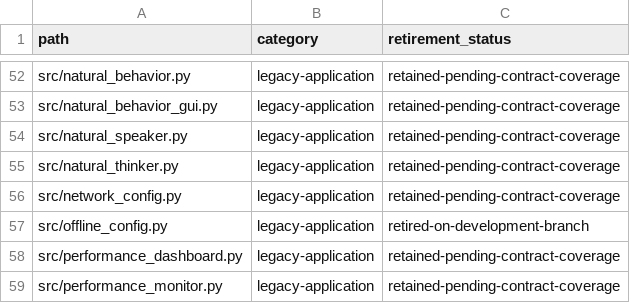
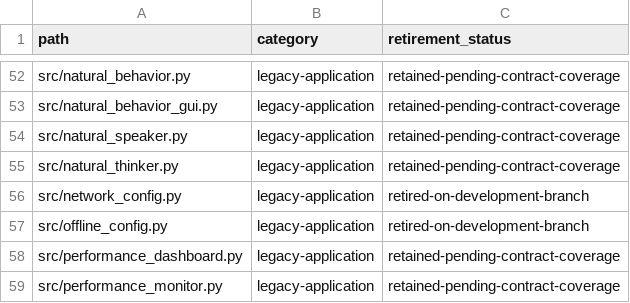
Before and after one commit to QwQBiG/AIex, a TSV file: docs/PYTHON_INVENTORY.tsv, drawn as a sheet; only a part is shown, gaps mark what is left out.

Commit message:
Show model storage capacity and retire legacy network helper

```diff
--- a/docs/PYTHON_INVENTORY.tsv
+++ b/docs/PYTHON_INVENTORY.tsv
@@ -55,3 +55,3 @@ src/natural_speaker.py	legacy-application	retained-pending-contract-coverage
 src/natural_thinker.py	legacy-application	retained-pending-contract-coverage
-src/network_config.py	legacy-application	retained-pending-contract-coverage
+src/network_config.py	legacy-application	retired-on-development-branch
 src/offline_config.py	legacy-application	retired-on-development-branch
```
Also changed, not shown: 14 other files.
